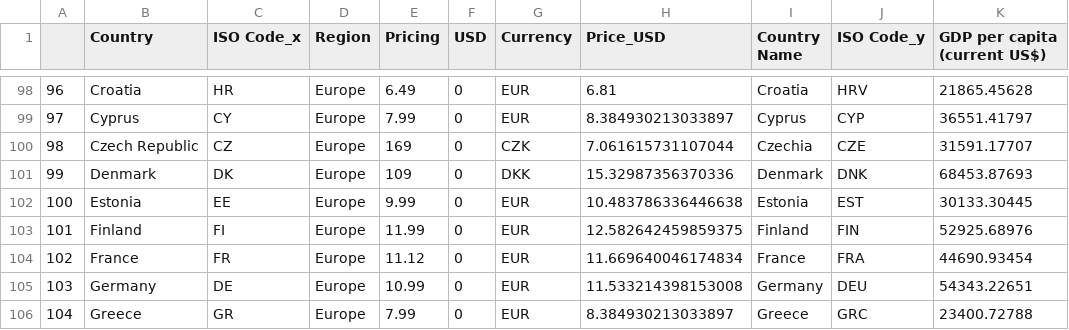
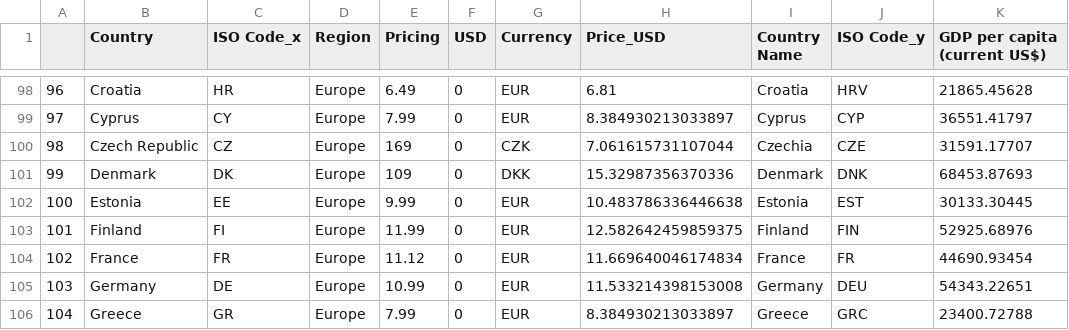
Before and after one commit to MOWENS117/MOWENS117.github.io, a CSV file: spotify/Spotify_Prices_Merged_with_GDP_Data__By_Country_Name_.csv, drawn as a sheet; only a part is shown, gaps mark what is left out.

Commit message:
Update Spotify_Prices_Merged_with_GDP_Data__By_Country_Name_.csv
Changed FRA to FR for geo.json matching

```diff
--- a/spotify/Spotify_Prices_Merged_with_GDP_Data__By_Country_Name_.csv
+++ b/spotify/Spotify_Prices_Merged_with_GDP_Data__By_Country_Name_.csv
@@ -103,3 +103,3 @@
 101,Finland,FI,Europe,11.99,0,EUR,12.582642459859375,Finland,FIN,52925.68976
-102,France,FR,Europe,11.12,0,EUR,11.669640046174834,France,FRA,44690.93454
+102,France,FR,Europe,11.12,0,EUR,11.669640046174834,France,FR,44690.93454
 103,Germany,DE,Europe,10.99,0,EUR,11.533214398153008,Germany,DEU,54343.22651
```
